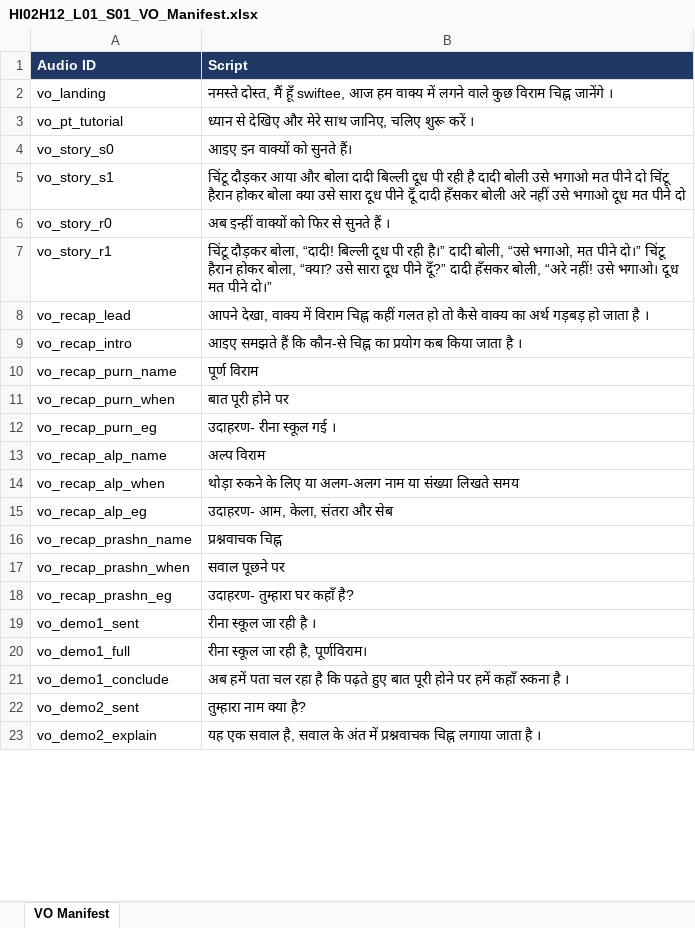
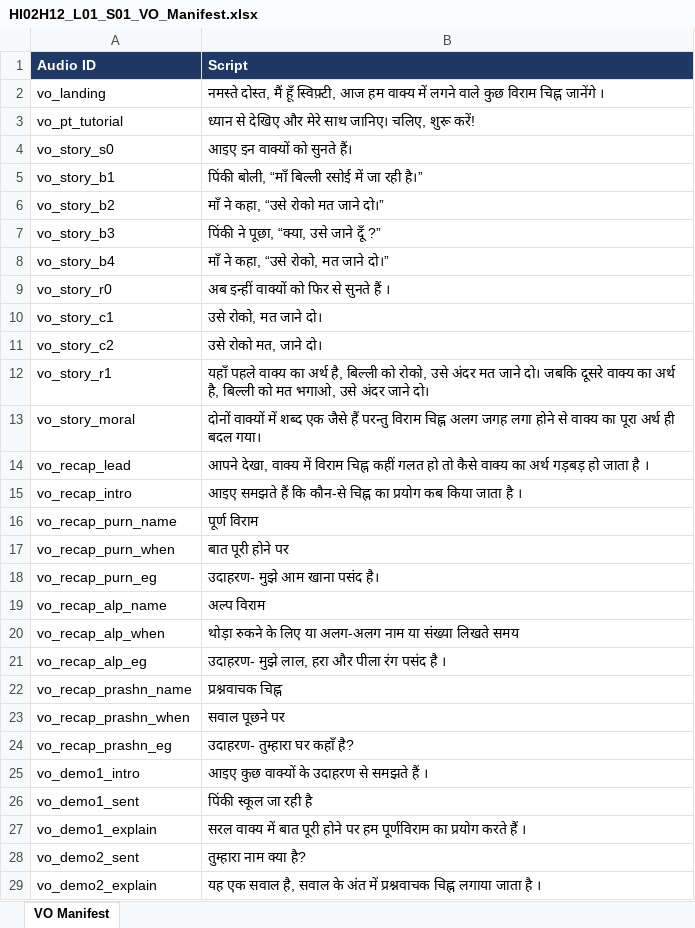
Before and after one commit to 25606mohnish2020-commits/HI02H12_L01_S01, an Excel workbook: HI02H12_L01_S01_dist-20261019T060950Z-1-001/HI02H12_L01_S01_dist/HI02H12_L01_S01_VO_Manifest.xlsx, sheet VO Manifest, drawn as a sheet; only a part is shown; values as stored, in another font and other column widths than the file's, no borders; removed rows and columns are numbered as before the commit, all else as after; the diff covers the shown part only; the diff names each change by its address in the sheet, - before the commit and + after, or states it on an @@ line.

Commit message:
Add new version of VO Manifest Excel file with updated content

```diff
--- a/HI02H12_L01_S01_dist-20261019T060950Z-1-001/HI02H12_L01_S01_dist/HI02H12_L01_S01_VO_Manifest.xlsx (sheet VO Manifest)
+++ b/HI02H12_L01_S01_dist-20261019T060950Z-1-001/HI02H12_L01_S01_dist/HI02H12_L01_S01_VO_Manifest.xlsx (sheet VO Manifest)
-B2 (Script): …मैं हूँ swiftee, आज हम…
+B2 (Script): …मैं हूँ स्विफ़्टी, आज हम…
-B3 (Script): …मेरे साथ जानिए, चलिए शुरू करें ।
+B3 (Script): …मेरे साथ जानिए। चलिए, शुरू करें!
-row 5: vo_story_s1 | चिंटू दौड़कर आया और बोला दादी बिल्ली दूध पी रही है दादी बोली उसे भगाओ मत पीने दो चिंटू हैरान होकर बोला क्या उसे सारा दूध पीने दूँ दादी हँसकर बोली अरे नहीं उसे भगाओ दूध मत पीने दो
+row 5: vo_story_b1 | पिंकी बोली, “माँ बिल्ली रसोई में जा रही है।”
+row 6: vo_story_b2 | माँ ने कहा, “उसे रोको मत जाने दो।”
+row 7: vo_story_b3 | पिंकी ने पूछा, “क्या, उसे जाने दूँ ?”
+row 8: vo_story_b4 | माँ ने कहा, “उसे रोको, मत जाने दो।”
+row 10: vo_story_c1 | उसे रोको, मत जाने दो।
+row 11: vo_story_c2 | उसे रोको मत, जाने दो।
-B12 (Script): चिंटू दौड़कर बोला, “दादी! बिल्ली दूध पी रही है।” दादी बोली, “उसे भगाओ, मत पीने दो।” चिंटू हैरान होकर बोला, “क्या? उसे सारा दूध पीने दूँ?” दादी हँसकर बोली, “अरे नहीं! उसे भगाओ। दूध मत पीने दो।”
+B12 (Script): यहाँ पहले वाक्य का अर्थ है, बिल्ली को रोको, उसे अंदर मत जाने दो। जबकि दूसरे वाक्य का अर्थ है, बिल्ली को मत भगाओ, उसे अंदर जाने दो।
+row 13: vo_story_moral | दोनों वाक्यों में शब्द एक जैसे हैं परन्तु विराम चिह्न अलग जगह लगा होने से वाक्य का पूरा अर्थ ही बदल गया।
-B18 (Script): उदाहरण- रीना स्कूल गई ।
+B18 (Script): उदाहरण- मुझे आम खाना पसंद है।
-B21 (Script): उदाहरण- आम, केला, संतरा और सेब
+B21 (Script): उदाहरण- मुझे लाल, हरा और पीला रंग पसंद है ।
+row 25: vo_demo1_intro | आइए कुछ वाक्यों के उदाहरण से समझते हैं ।
-B26 (Script): रीना स्कूल जा रही है ।
+B26 (Script): पिंकी स्कूल जा रही है
-row 20: vo_demo1_full | रीना स्कूल जा रही है, पूर्णविराम।
-row 21: vo_demo1_conclude | अब हमें पता चल रहा है कि पढ़ते हुए बात पूरी होने पर हमें कहाँ रुकना है ।
+row 27: vo_demo1_explain | सरल वाक्य में बात पूरी होने पर हम पूर्णविराम का प्रयोग करते हैं ।
```
Also changed, not shown: 4 added rows, 7 removed rows, 1 moved row and 6 edited cells elsewhere in this sheet, 1 other file.
